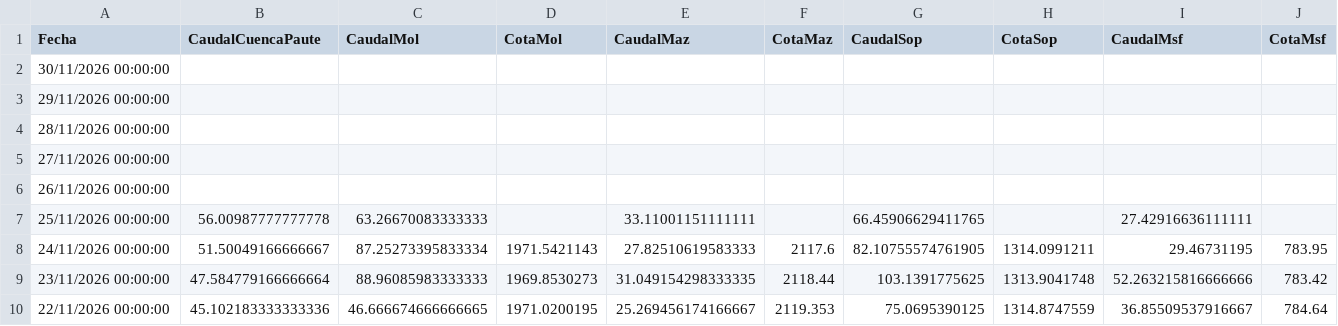
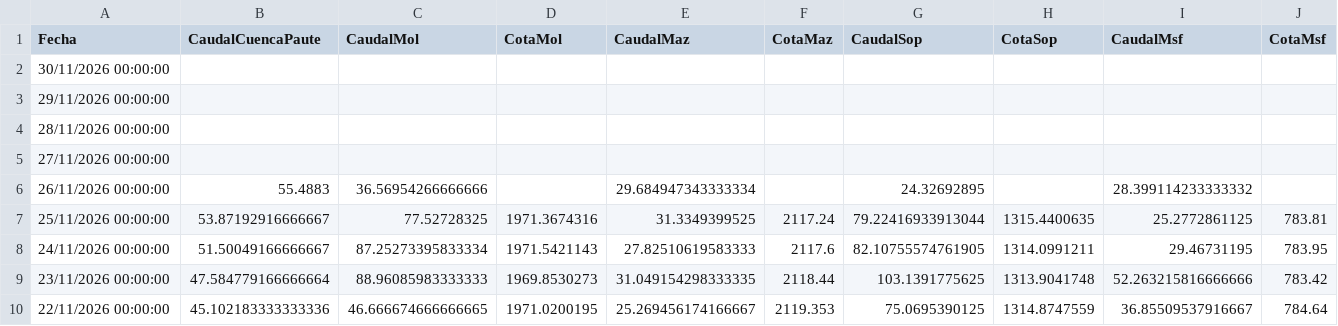
Before and after one commit to davidmunoz-create/hidroelectricamazar, a CSV file: data/mensual.csv, drawn as a sheet; only a part is shown.

```diff
--- a/data/mensual.csv
+++ b/data/mensual.csv
@@ -5,4 +5,4 @@ Fecha,CaudalCuencaPaute,CaudalMol,CotaMol,CaudalMaz,CotaMaz,CaudalSop,CotaSop,Ca
 "27/11/2026 00:00:00",,,,,,,,,
-"26/11/2026 00:00:00",,,,,,,,,
-"25/11/2026 00:00:00",56.00987777777778,63.26670083333333,,33.11001151111111,,66.45906629411765,,27.42916636111111,
+"26/11/2026 00:00:00",55.4883,36.56954266666666,,29.684947343333334,,24.32692895,,28.399114233333332,
+"25/11/2026 00:00:00",53.87192916666667,77.52728325,1971.3674316,31.3349399525,2117.24,79.22416933913044,1315.4400635,25.2772861125,783.81
 "24/11/2026 00:00:00",51.50049166666667,87.25273395833334,1971.5421143,27.82510619583333,2117.6,82.10755574761905,1314.0991211,29.46731195,783.95
```
Also changed, not shown: data/diario.csv.
